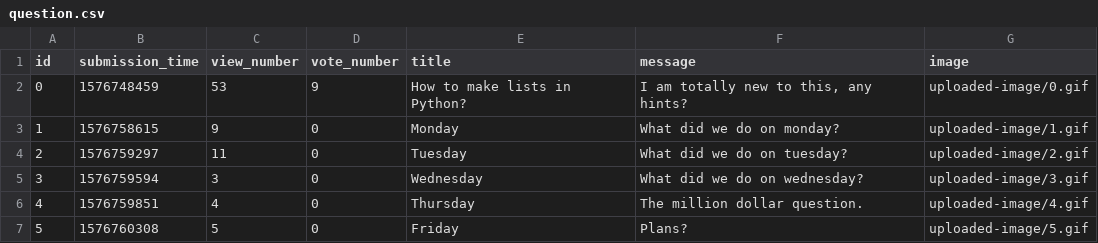
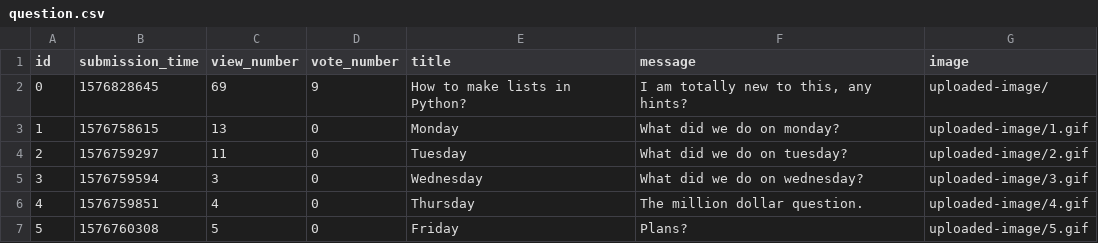
Before and after one commit to TiborGulyas/ask-mate-python, a CSV file: sample_data/question.csv, drawn as a sheet.

```diff
--- a/sample_data/question.csv
+++ b/sample_data/question.csv
@@ -1,4 +1,4 @@
 id,submission_time,view_number,vote_number,title,message,image
-0,1576748459,53,9,How to make lists in Python?,"I am totally new to this, any hints?",uploaded-image/0.gif
-1,1576758615,9,0,Monday,What did we do on monday?,uploaded-image/1.gif
+0,1576828645,69,9,How to make lists in Python?,"I am totally new to this, any hints?",uploaded-image/
+1,1576758615,13,0,Monday,What did we do on monday?,uploaded-image/1.gif
 2,1576759297,11,0,Tuesday,What did we do on tuesday?,uploaded-image/2.gif
```
Also changed, not shown: 4 other files.
